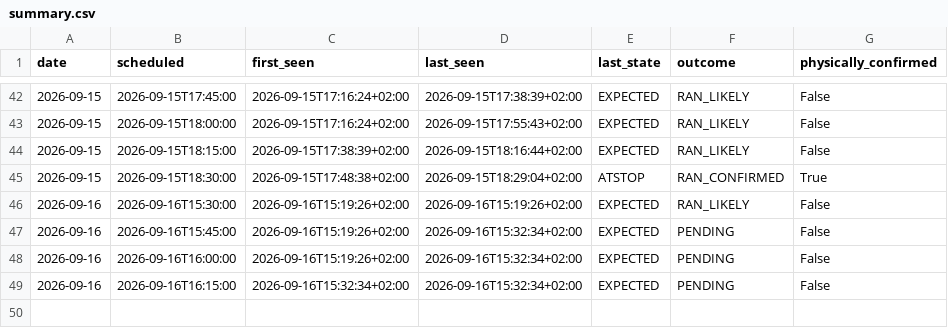
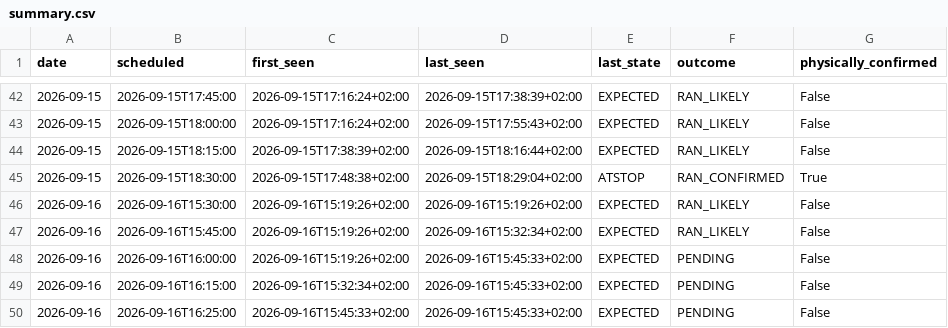
Before and after one commit to johanna86-sudo/sl-516-logg, a CSV file: data/afternoon/summary.csv, drawn as a sheet; only a part is shown, gaps mark what is left out.

```diff
--- a/data/afternoon/summary.csv
+++ b/data/afternoon/summary.csv
@@ -46,4 +46,5 @@ date,scheduled,first_seen,last_seen,last_state,outcome,physically_confirmed
 2026-09-16,2026-09-16T15:30:00,2026-09-16T15:19:26+02:00,2026-09-16T15:19:26+02:00,EXPECTED,RAN_LIKELY,False
-2026-09-16,2026-09-16T15:45:00,2026-09-16T15:19:26+02:00,2026-09-16T15:32:34+02:00,EXPECTED,PENDING,False
-2026-09-16,2026-09-16T16:00:00,2026-09-16T15:19:26+02:00,2026-09-16T15:32:34+02:00,EXPECTED,PENDING,False
-2026-09-16,2026-09-16T16:15:00,2026-09-16T15:32:34+02:00,2026-09-16T15:32:34+02:00,EXPECTED,PENDING,False
+2026-09-16,2026-09-16T15:45:00,2026-09-16T15:19:26+02:00,2026-09-16T15:32:34+02:00,EXPECTED,RAN_LIKELY,False
+2026-09-16,2026-09-16T16:00:00,2026-09-16T15:19:26+02:00,2026-09-16T15:45:33+02:00,EXPECTED,PENDING,False
+2026-09-16,2026-09-16T16:15:00,2026-09-16T15:32:34+02:00,2026-09-16T15:45:33+02:00,EXPECTED,PENDING,False
+2026-09-16,2026-09-16T16:25:00,2026-09-16T15:45:33+02:00,2026-09-16T15:45:33+02:00,EXPECTED,PENDING,False
```
Also changed, not shown: data/afternoon/raw/2026-09-16.csv.
